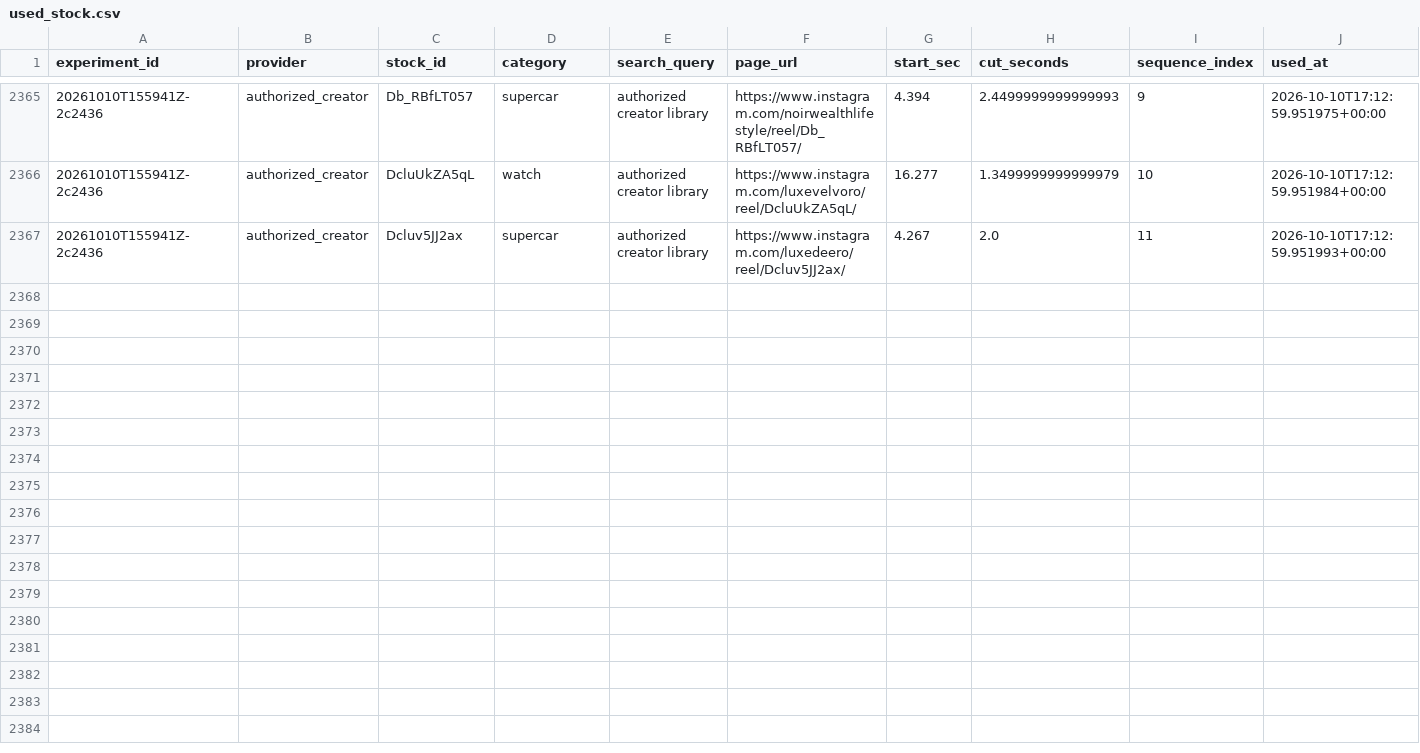
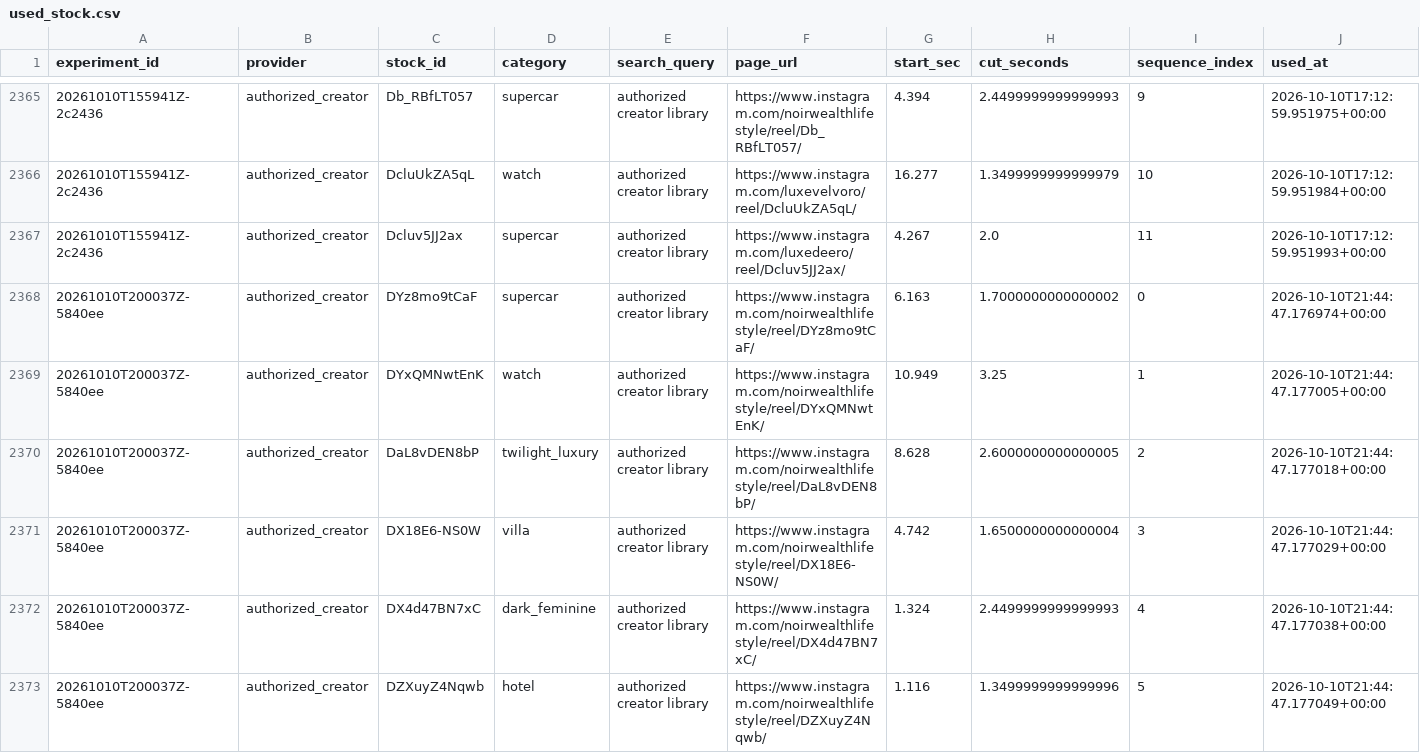
Before and after one commit to Wahb-tech/video-pipeline, a CSV file: data/used_stock.csv, drawn as a sheet; only a part is shown, gaps mark what is left out; the diff covers the shown part only.

```diff
--- a/data/used_stock.csv
+++ b/data/used_stock.csv
@@ -2367 +2367,7 @@ experiment_id,provider,stock_id,category,search_query,page_url,start_sec,cut_sec
 20261010T155941Z-2c2436,authorized_creator,Dcluv5JJ2ax,supercar,authorized creator library,https://www.instagram.com/luxedeero/reel/Dcluv5JJ2ax/,4.267,2.0,11,2026-10-10T17:12:59.951993+00:00
+20261010T200037Z-5840ee,authorized_creator,DYz8mo9tCaF,supercar,authorized creator library,https://www.instagram.com/noirwealthlifestyle/reel/DYz8mo9tCaF/,6.163,1.7000000000000002,0,2026-10-10T21:44:47.176974+00:00
+20261010T200037Z-5840ee,authorized_creator,DYxQMNwtEnK,watch,authorized creator library,https://www.instagram.com/noirwealthlifestyle/reel/DYxQMNwtEnK/,10.949,3.25,1,2026-10-10T21:44:47.177005+00:00
+20261010T200037Z-5840ee,authorized_creator,DaL8vDEN8bP,twilight_luxury,authorized creator library,https://www.instagram.com/noirwealthlifestyle/reel/DaL8vDEN8bP/,8.628,2.6000000000000005,2,2026-10-10T21:44:47.177018+00:00
+20261010T200037Z-5840ee,authorized_creator,DX18E6-NS0W,villa,authorized creator library,https://www.instagram.com/noirwealthlifestyle/reel/DX18E6-NS0W/,4.742,1.6500000000000004,3,2026-10-10T21:44:47.177029+00:00
+20261010T200037Z-5840ee,authorized_creator,DX4d47BN7xC,dark_feminine,authorized creator library,https://www.instagram.com/noirwealthlifestyle/reel/DX4d47BN7xC/,1.324,2.4499999999999993,4,2026-10-10T21:44:47.177038+00:00
+20261010T200037Z-5840ee,authorized_creator,DZXuyZ4Nqwb,hotel,authorized creator library,https://www.instagram.com/noirwealthlifestyle/reel/DZXuyZ4Nqwb/,1.116,1.3499999999999996,5,2026-10-10T21:44:47.177049+00:00
```
Also changed, not shown: 6 added rows elsewhere in this file, data/generated.csv.
